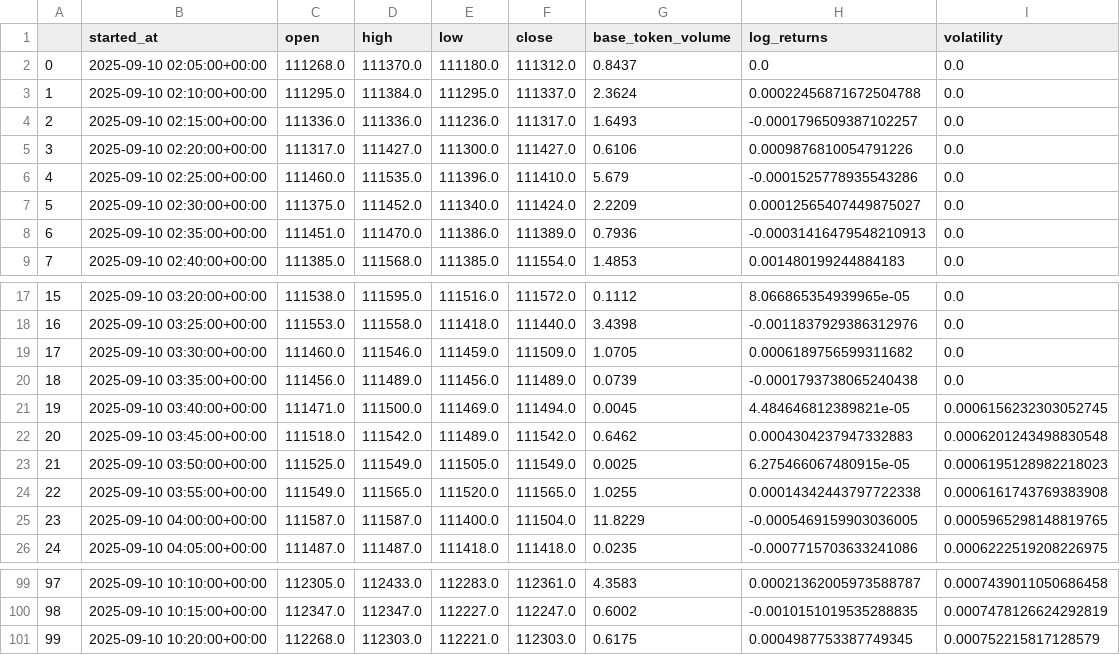
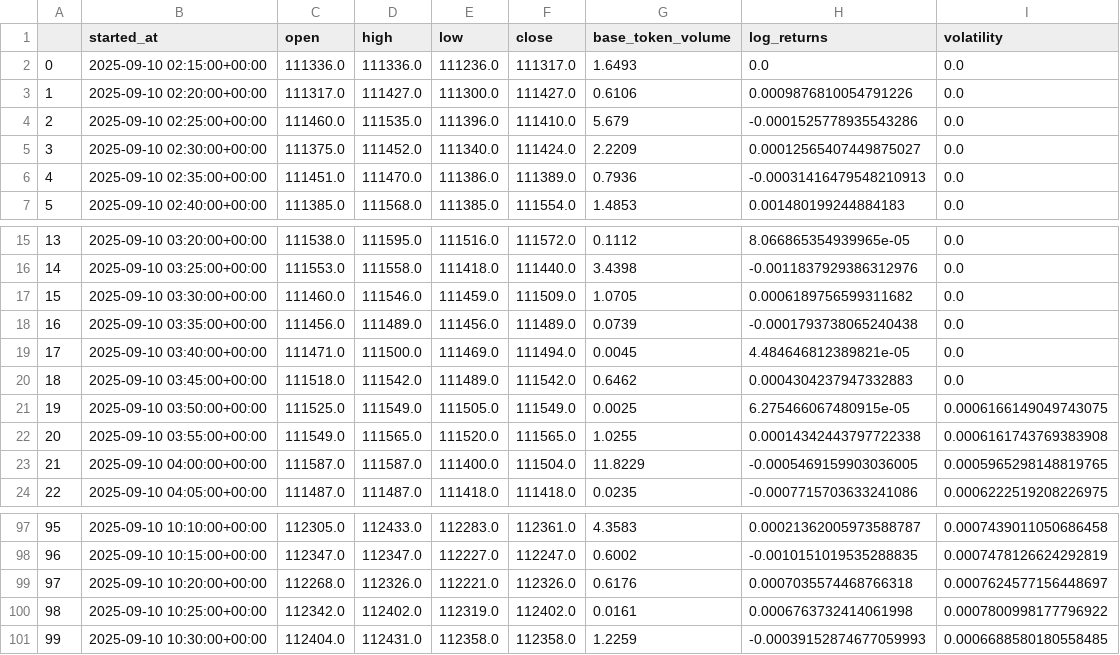
Before and after one commit to Ziadgpt/Amiya-s_Crypto_Bot, a CSV file: btc_sample.csv, drawn as a sheet; only a part is shown, gaps mark what is left out; removed rows and columns are numbered as before the commit, all else as after; the diff names each change by its address in the sheet, - before the commit and + after, or states it on an @@ line.

Commit message:
Data Fetching

```diff
--- a/btc_sample.csv
+++ b/btc_sample.csv
-row 2: 0 | 2025-09-10 02:05:00+00:00 | 111268.0 | 111370.0 | 111180.0 | 111312.0 | 0.8437 | 0.0 | 0.0
-row 3: 1 | 2025-09-10 02:10:00+00:00 | 111295.0 | 111384.0 | 111295.0 | 111337.0 | 2.3624 | 0.00022456871672504788 | 0.0
@@ column A renumbered between rows 2 and 99 @@
-H2 (log_returns): -0.0001796509387102257
+H2 (log_returns): 0.0
-I19 (volatility): 0.0006156232303052745
+I19 (volatility): 0.0
-I20 (volatility): 0.0006201243498830548
+I20 (volatility): 0.0
-I21 (volatility): 0.0006195128982218023
+I21 (volatility): 0.0006166149049743075
-D99 (high): 112303.0
+D99 (high): 112326.0
-F99 (close): 112303.0
+F99 (close): 112326.0
-G99 (base_token_volume): 0.6175
+G99 (base_token_volume): 0.6176
-H99 (log_returns): 0.0004987753387749345
+H99 (log_returns): 0.0007035574468766318
-I99 (volatility): 0.000752215817128579
+I99 (volatility): 0.0007624577156448697
+row 100: 98 | 2025-09-10 10:25:00+00:00 | 112342.0 | 112402.0 | 112319.0 | 112402.0 | 0.0161 | 0.0006763732414061998 | 0.0007800998177796922
+row 101: 99 | 2025-09-10 10:30:00+00:00 | 112404.0 | 112431.0 | 112358.0 | 112358.0 | 1.2259 | -0.00039152874677059993 | 0.0006688580180558485
```
Also changed, not shown: 5 other files.
